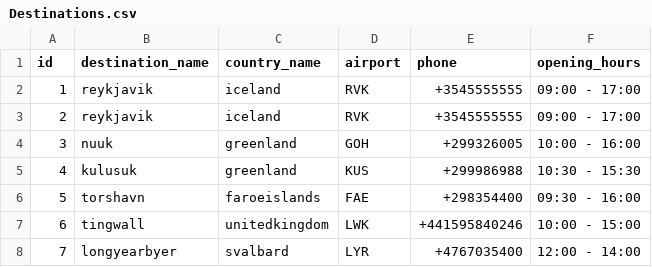
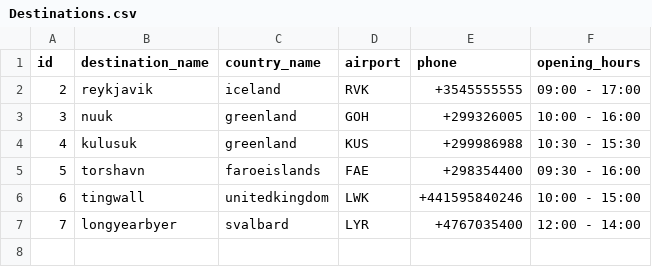
Before and after one commit to arnort20/ChuckNorris, a CSV file: Data_files/Destinations.csv, drawn as a sheet; the diff names each change by its address in the sheet, - before the commit and + after, or states it on an @@ line.

```diff
--- a/Data_files/Destinations.csv
+++ b/Data_files/Destinations.csv
-row 2: 1 | reykjavik | iceland | RVK | +3545555555 | 09:00 - 17:00
```
Also changed, not shown: 4 other files.
